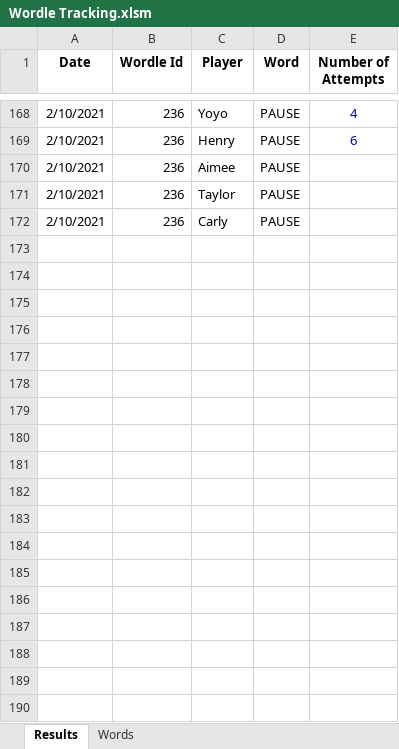
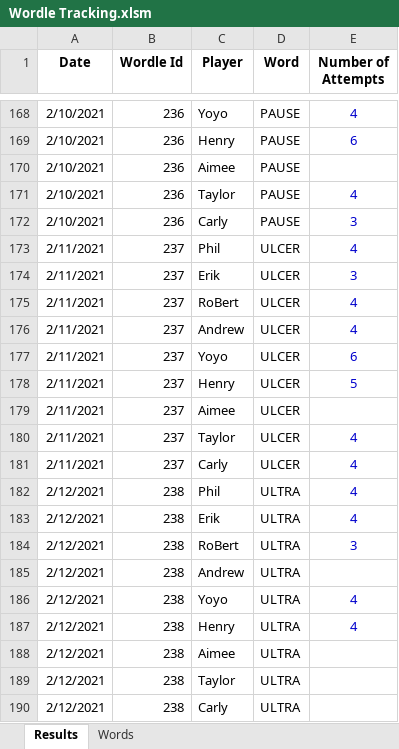
Before and after one commit to RoBtheSloB/WordleTracking, an Excel workbook: Wordle Tracking.xlsm, sheet Results, drawn as a sheet; only a part is shown, gaps mark what is left out; values as stored, in another font and other column widths than the file's, no borders; the diff names each change by its address in the sheet, - before the commit and + after, or states it on an @@ line.

Commit message:
Updated some 2/12 data

```diff
--- a/Wordle Tracking.xlsm (sheet Results)
+++ b/Wordle Tracking.xlsm (sheet Results)
-E171 (Number of Attempts): (empty)
+E171 (Number of Attempts): 4
-E172 (Number of Attempts): (empty)
+E172 (Number of Attempts): 3
+row 173: 2/11/2021 | 237 | Phil | ULCER | 4
+row 174: 2/11/2021 | 237 | Erik | ULCER | 3
+row 175: 2/11/2021 | 237 | RoBert | ULCER | 4
+row 176: 2/11/2021 | 237 | Andrew | ULCER | 4
+row 177: 2/11/2021 | 237 | Yoyo | ULCER | 6
+row 178: 2/11/2021 | 237 | Henry | ULCER | 5
+row 179: 2/11/2021 | 237 | Aimee | ULCER
+row 180: 2/11/2021 | 237 | Taylor | ULCER | 4
+row 181: 2/11/2021 | 237 | Carly | ULCER | 4
+row 182: 2/12/2021 | 238 | Phil | ULTRA | 4
+row 183: 2/12/2021 | 238 | Erik | ULTRA | 4
+row 184: 2/12/2021 | 238 | RoBert | ULTRA | 3
+row 185: 2/12/2021 | 238 | Andrew | ULTRA
+row 186: 2/12/2021 | 238 | Yoyo | ULTRA | 4
+row 187: 2/12/2021 | 238 | Henry | ULTRA | 4
+row 188: 2/12/2021 | 238 | Aimee | ULTRA
+row 189: 2/12/2021 | 238 | Taylor | ULTRA
+row 190: 2/12/2021 | 238 | Carly | ULTRA
```
Also changed, not shown: sheet Words, 2 other files.
